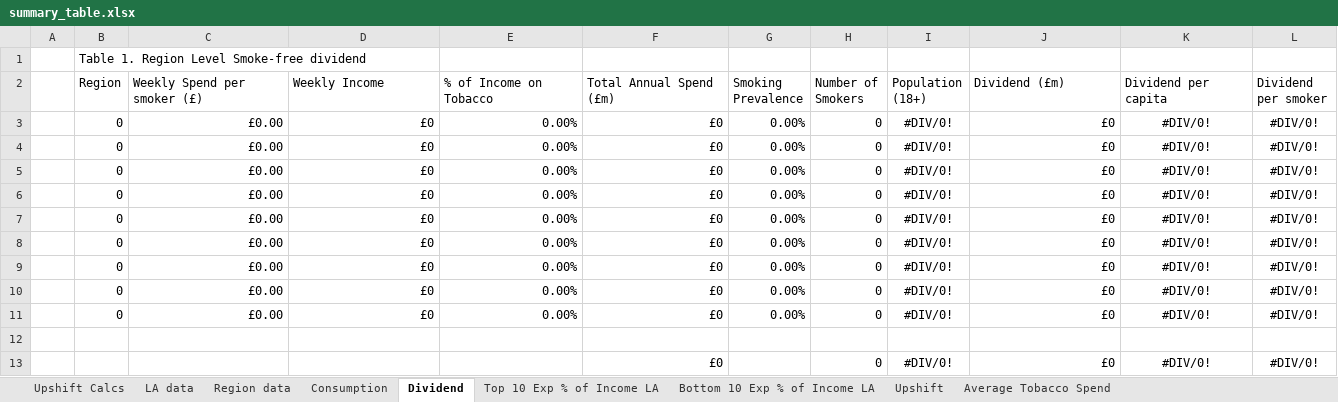
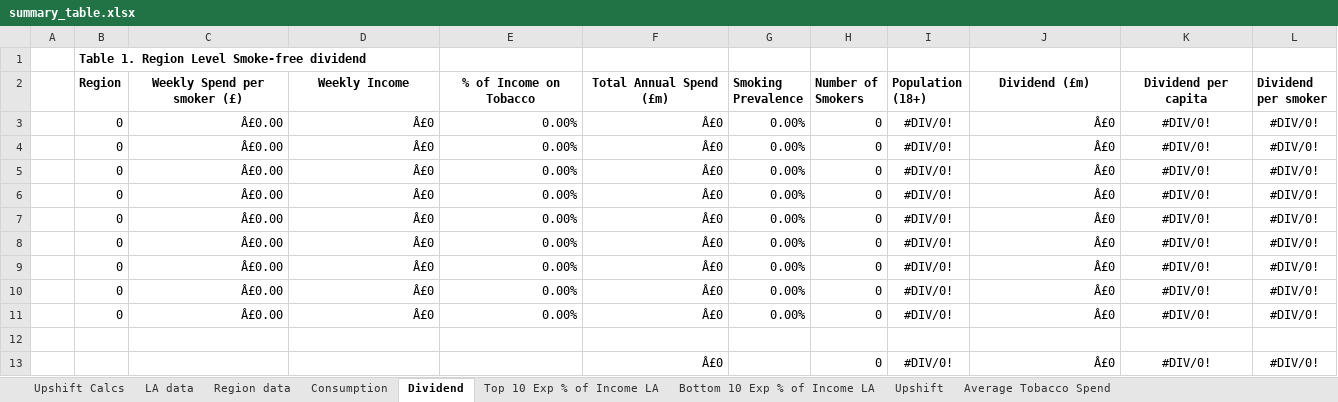
Before and after one commit to STAPM/smoke-free-dividend, an Excel workbook: output/main results/summary_table.xlsx, sheet Dividend, drawn as a sheet; values as stored, in another font and other column widths than the file's, no borders; the diff names each change by its address in the sheet, - before the commit and + after, or states it on an @@ line.

```diff
--- a/output/main results/summary_table.xlsx (sheet Dividend)
+++ b/output/main results/summary_table.xlsx (sheet Dividend)
-B1 bold: off
+B1 bold: on
-B2:L2 bold: off
+B2:L2 bold: on
-C2:F2 alignment: left
+C2:F2 alignment: center
-J2:K2 alignment: left
+J2:K2 alignment: center
-C3:C11 (Weekly Spend per smoker (£)): £0.00
+C3:C11 (Weekly Spend per smoker (£)): Â£0.00
-D3:D11 (Weekly Income): £0
+D3:D11 (Weekly Income): Â£0
-F3:F11 (Total Annual Spend (£m)): £0
+F3:F11 (Total Annual Spend (£m)): Â£0
-J3:J11 (Dividend (£m)): £0
+J3:J11 (Dividend (£m)): Â£0
-F13 (Total Annual Spend (£m)): £0
+F13 (Total Annual Spend (£m)): Â£0
-J13 (Dividend (£m)): £0
+J13 (Dividend (£m)): Â£0
```
Also changed, not shown: sheet LA data, sheet Region data, sheet Top 10 Exp % of Income LA, sheet Bottom 10 Exp % of Income LA, sheet Average Tobacco Spend, sheet Upshift, 2 more sheets, 30 other files.
